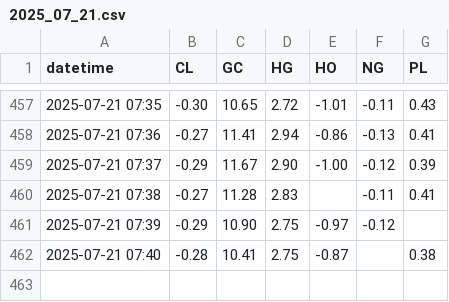
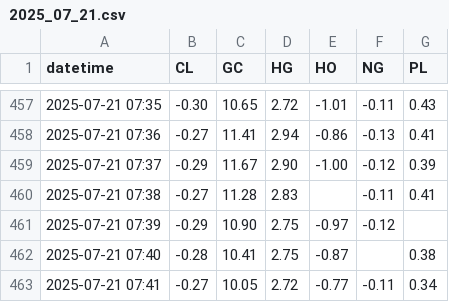
Before and after one commit to sanjayhallan/host, a CSV file: rank/2025_07_21.csv, drawn as a sheet; only a part is shown, gaps mark what is left out; the diff names each change by its address in the sheet, - before the commit and + after, or states it on an @@ line.

```diff
--- a/rank/2025_07_21.csv
+++ b/rank/2025_07_21.csv
+row 463: 2025-07-21 07:41 | -0.27 | 10.05 | 2.72 | -0.77 | -0.11 | 0.34
```
Also changed, not shown: rank/2025_07_21__CL.csv, rank/2025_07_21__GC.csv, 4 other files.
